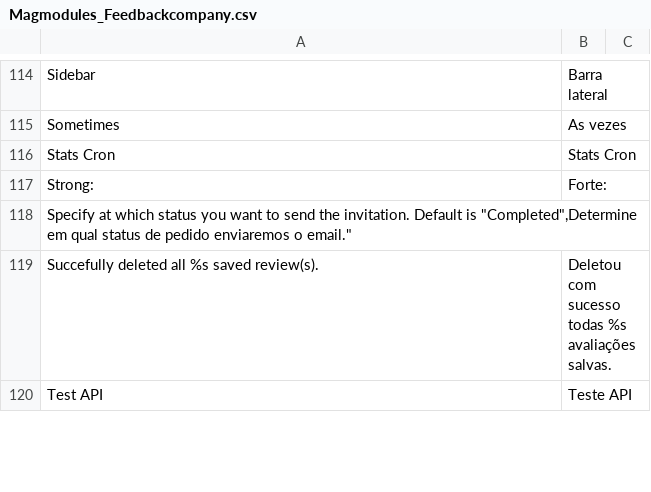
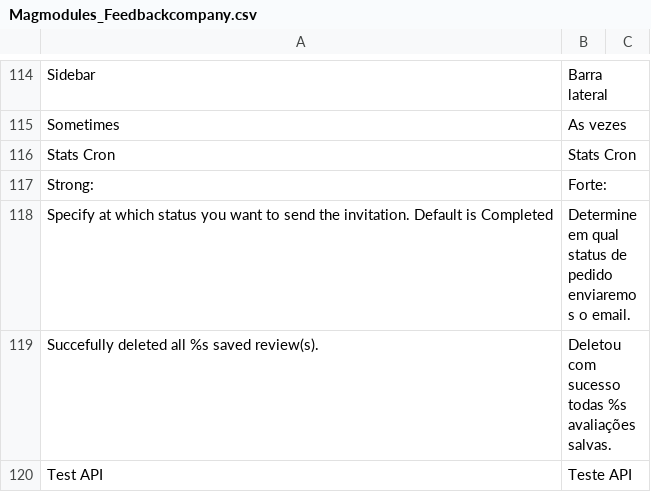
Before and after one commit to Magmodules/magento1-thefeedbackcompany, a CSV file: app/locale/pt_BR/Magmodules_Feedbackcompany.csv, drawn as a sheet; only a part is shown, gaps mark what is left out.

Commit message:
Language File pt_BR

```diff
--- a/app/locale/pt_BR/Magmodules_Feedbackcompany.csv
+++ b/app/locale/pt_BR/Magmodules_Feedbackcompany.csv
@@ -117,3 +117,3 @@
 "Strong:","Forte:"
-"Specify at which status you want to send the invitation. Default is ""Completed"","Determine em qual status de pedido enviaremos o email."
+"Specify at which status you want to send the invitation. Default is Completed","Determine em qual status de pedido enviaremos o email."
 "Succefully deleted all %s saved review(s).","Deletou com sucesso todas %s avaliações salvas."
```
